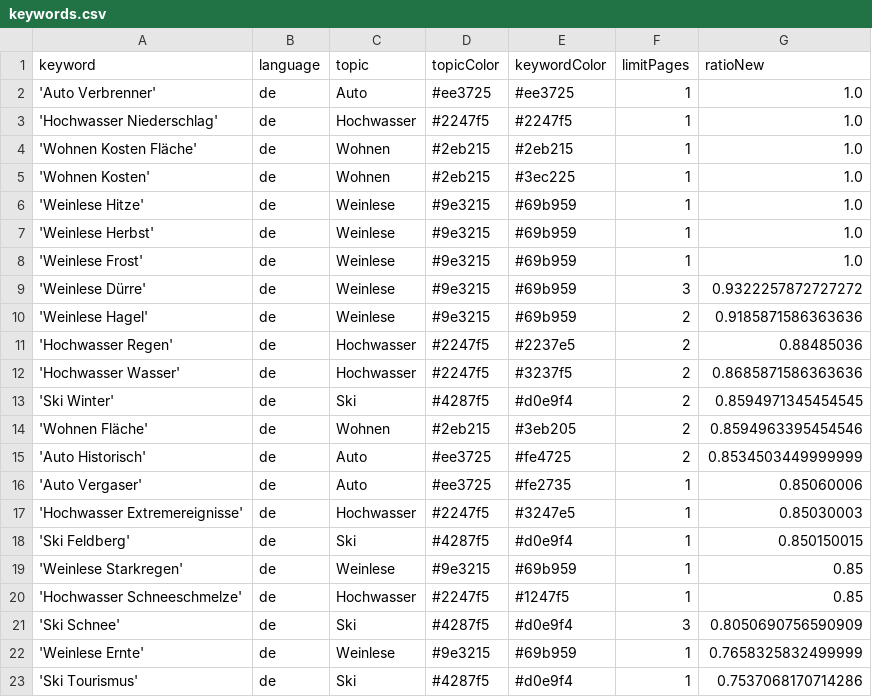
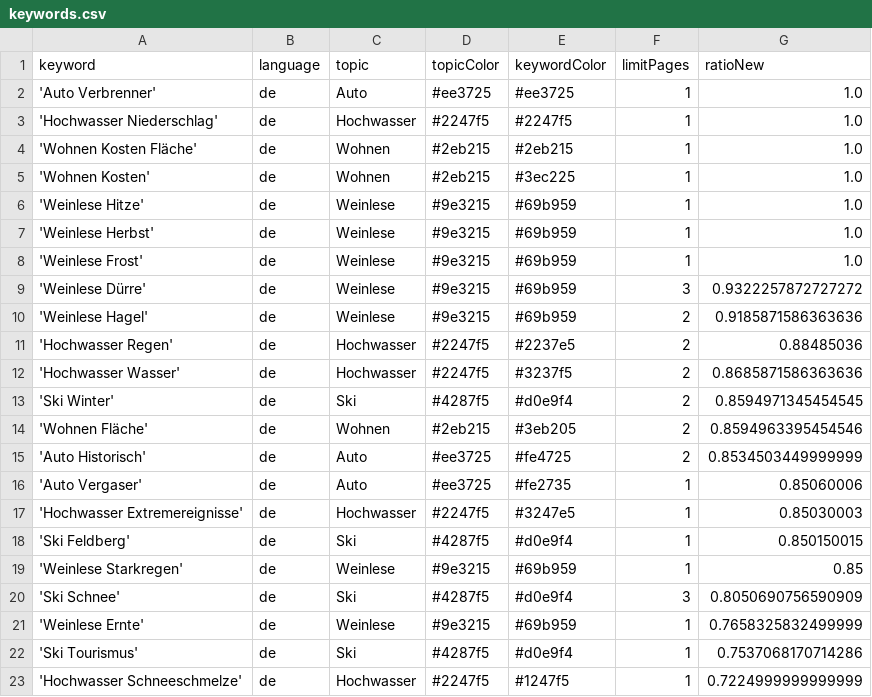
Before and after one commit to LuxiNecel-news/winterIsComing2, a CSV file: keywords.csv, drawn as a sheet; removed rows and columns are numbered as before the commit, all else as after; the diff names each change by its address in the sheet, - before the commit and + after, or states it on an @@ line.

Commit message:
Commit from GitHub Actions (harvest:0.0)

```diff
--- a/keywords.csv
+++ b/keywords.csv
-row 20: 'Hochwasser Schneeschmelze' | de | Hochwasser | #2247f5 | #1247f5 | 1 | 0.85
+row 23: 'Hochwasser Schneeschmelze' | de | Hochwasser | #2247f5 | #1247f5 | 1 | 0.7224999999999999
```
